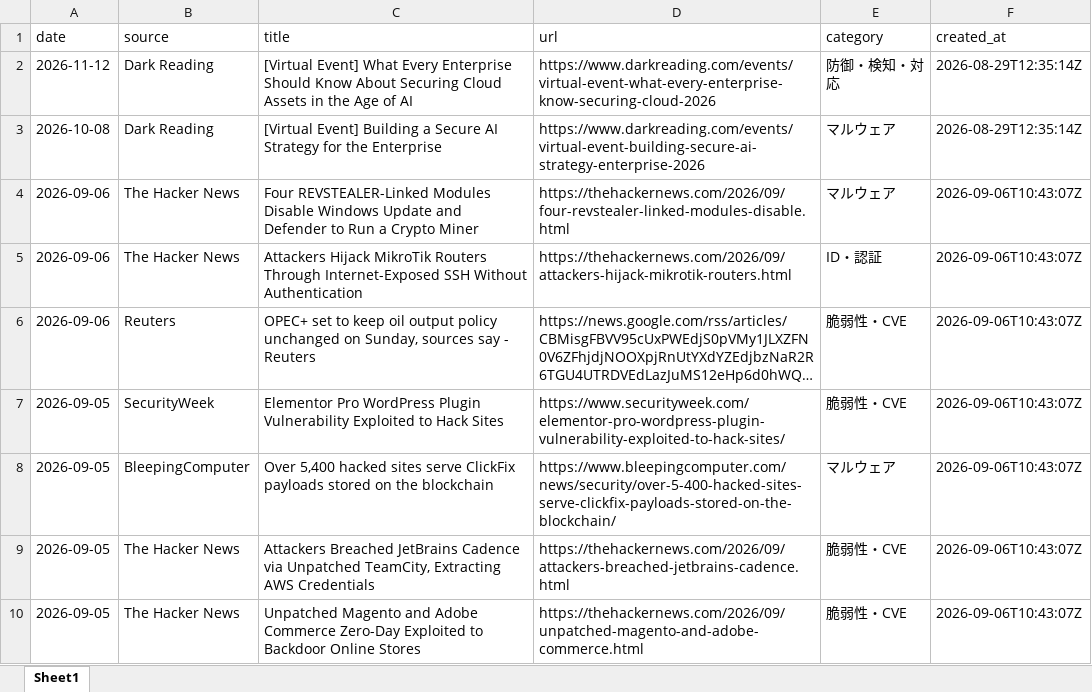
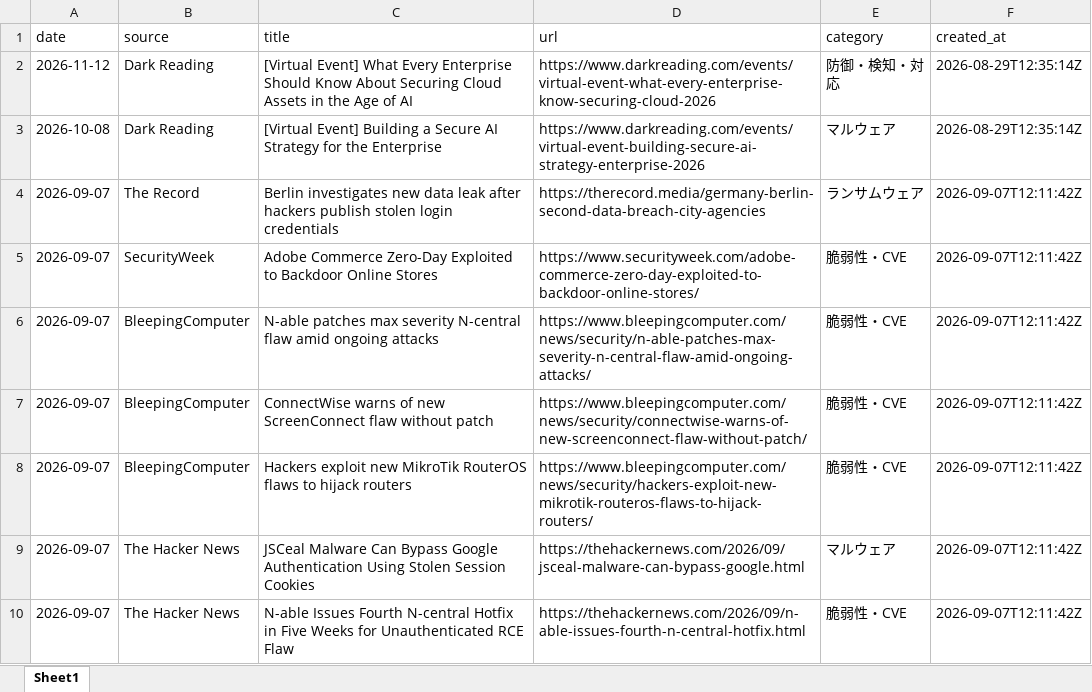
Before and after one commit to Riku888/industry-news-discord-bot, an Excel workbook: docs/exports/articles_90d.xlsx, sheet Sheet1, drawn as a sheet; only a part is shown; the shorter side is filled out with more unchanged rows; long unchanged cells end in …; values as stored, in another font and other column widths than the file's, no borders; the diff covers the shown part only; the diff names each change by its address in the sheet, - before the commit and + after, or states it on an @@ line.

```diff
--- a/docs/exports/articles_90d.xlsx (sheet Sheet1)
+++ b/docs/exports/articles_90d.xlsx (sheet Sheet1)
+row 4: 2026-09-07 | The Record | Berlin investigates new data leak after hackers publish stolen login credentials | https://therecord.media/germany-berlin-second-data-breach-city-agencies | ランサムウェア | 2026-09-07T12:11:42Z
+row 5: 2026-09-07 | SecurityWeek | Adobe Commerce Zero-Day Exploited to Backdoor Online Stores | https://www.securityweek.com/adobe-commerce-zero-day-exploited-to-backdoor-online-stores/ | 脆弱性・CVE | 2026-09-07T12:11:42Z
+row 6: 2026-09-07 | BleepingComputer | N-able patches max severity N-central flaw amid ongoing attacks | https://www.bleepingcomputer.com/news/security/n-able-patches-max-severity-n-central-flaw-amid-ongoing-attacks/ | 脆弱性・CVE | 2026-09-07T12:11:42Z
+row 7: 2026-09-07 | BleepingComputer | ConnectWise warns of new ScreenConnect flaw without patch | https://www.bleepingcomputer.com/news/security/connectwise-warns-of-new-screenconnect-flaw-without-patch/ | 脆弱性・CVE | 2026-09-07T12:11:42Z
+row 8: 2026-09-07 | BleepingComputer | Hackers exploit new MikroTik RouterOS flaws to hijack routers | https://www.bleepingcomputer.com/news/security/hackers-exploit-new-mikrotik-routeros-flaws-to-hijack-routers/ | 脆弱性・CVE | 2026-09-07T12:11:42Z
+row 9: 2026-09-07 | The Hacker News | JSCeal Malware Can Bypass Google Authentication Using Stolen Session Cookies | https://thehackernews.com/2026/09/jsceal-malware-can-bypass-google.html | マルウェア | 2026-09-07T12:11:42Z
+row 10: 2026-09-07 | The Hacker News | N-able Issues Fourth N-central Hotfix in Five Weeks for Unauthenticated RCE Flaw | https://thehackernews.com/2026/09/n-able-issues-fourth-n-central-hotfix.html | 脆弱性・CVE | 2026-09-07T12:11:42Z
```
Also changed, not shown: 7 added rows and 37 removed rows elsewhere in this sheet, docs/exports/articles_30d.xlsx, 8 other files.
